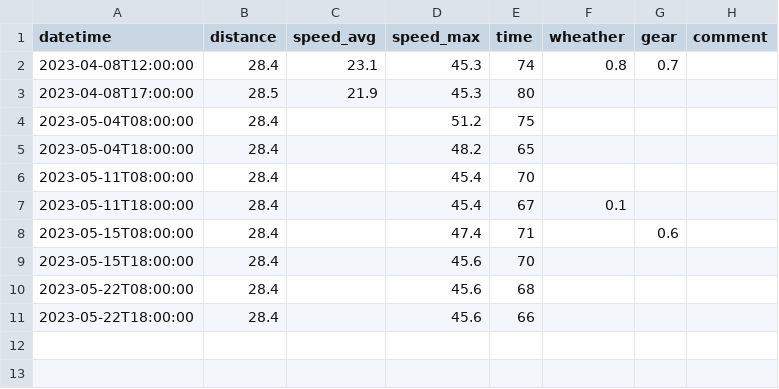
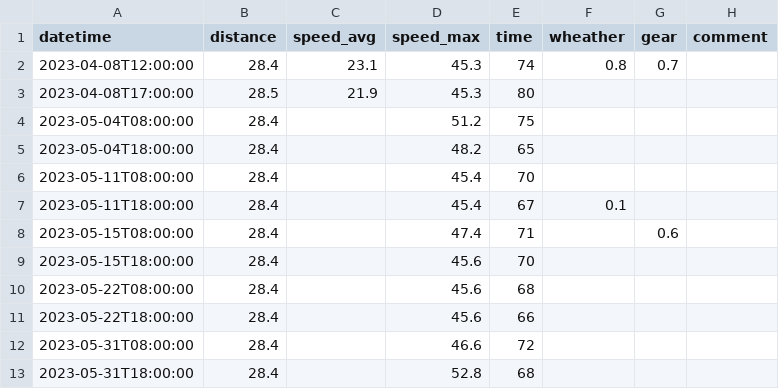
Before and after one commit to bdevoghel/me-cycling, a CSV file: stats.csv, drawn as a sheet; the diff names each change by its address in the sheet, - before the commit and + after, or states it on an @@ line.

Commit message:
update stats

```diff
--- a/stats.csv
+++ b/stats.csv
+row 12: 2023-05-31T08:00:00 | 28.4 |  | 46.6 | 72
+row 13: 2023-05-31T18:00:00 | 28.4 |  | 52.8 | 68
```
